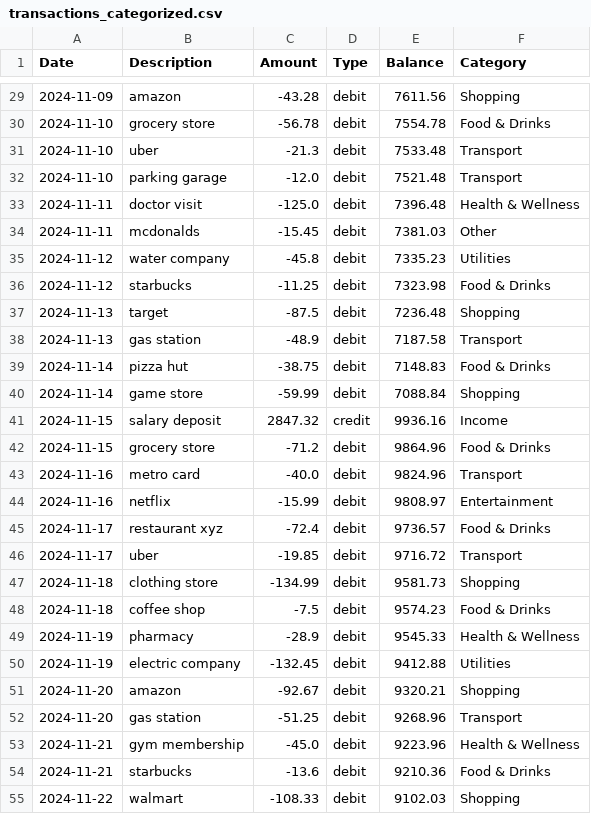
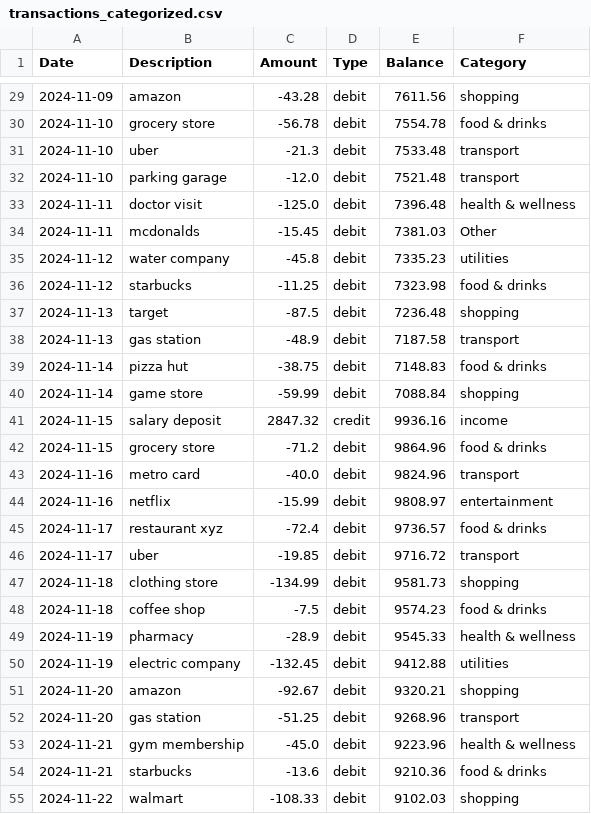
Before and after one commit to silaholmes/personal-finance-analyzer, a CSV file: data/transactions_categorized.csv, drawn as a sheet; only a part is shown, gaps mark what is left out; the diff covers the shown part only.

```diff
--- a/data/transactions_categorized.csv
+++ b/data/transactions_categorized.csv
@@ -29,27 +29,27 @@ Date,Description,Amount,Type,Balance,Category
-2024-11-09,amazon,-43.28,debit,7611.56,Shopping
-2024-11-10,grocery store,-56.78,debit,7554.78,Food & Drinks
-2024-11-10,uber,-21.3,debit,7533.48,Transport
-2024-11-10,parking garage,-12.0,debit,7521.48,Transport
-2024-11-11,doctor visit,-125.0,debit,7396.48,Health & Wellness
+2024-11-09,amazon,-43.28,debit,7611.56,shopping
+2024-11-10,grocery store,-56.78,debit,7554.78,food & drinks
+2024-11-10,uber,-21.3,debit,7533.48,transport
+2024-11-10,parking garage,-12.0,debit,7521.48,transport
+2024-11-11,doctor visit,-125.0,debit,7396.48,health & wellness
 2024-11-11,mcdonalds,-15.45,debit,7381.03,Other
-2024-11-12,water company,-45.8,debit,7335.23,Utilities
-2024-11-12,starbucks,-11.25,debit,7323.98,Food & Drinks
-2024-11-13,target,-87.5,debit,7236.48,Shopping
-2024-11-13,gas station,-48.9,debit,7187.58,Transport
-2024-11-14,pizza hut,-38.75,debit,7148.83,Food & Drinks
-2024-11-14,game store,-59.99,debit,7088.84,Shopping
-2024-11-15,salary deposit,2847.32,credit,9936.16,Income
-2024-11-15,grocery store,-71.2,debit,9864.96,Food & Drinks
-2024-11-16,metro card,-40.0,debit,9824.96,Transport
-2024-11-16,netflix,-15.99,debit,9808.97,Entertainment
-2024-11-17,restaurant xyz,-72.4,debit,9736.57,Food & Drinks
-2024-11-17,uber,-19.85,debit,9716.72,Transport
-2024-11-18,clothing store,-134.99,debit,9581.73,Shopping
-2024-11-18,coffee shop,-7.5,debit,9574.23,Food & Drinks
-2024-11-19,pharmacy,-28.9,debit,9545.33,Health & Wellness
-2024-11-19,electric company,-132.45,debit,9412.88,Utilities
-2024-11-20,amazon,-92.67,debit,9320.21,Shopping
-2024-11-20,gas station,-51.25,debit,9268.96,Transport
-2024-11-21,gym membership,-45.0,debit,9223.96,Health & Wellness
-2024-11-21,starbucks,-13.6,debit,9210.36,Food & Drinks
-2024-11-22,walmart,-108.33,debit,9102.03,Shopping
+2024-11-12,water company,-45.8,debit,7335.23,utilities
+2024-11-12,starbucks,-11.25,debit,7323.98,food & drinks
+2024-11-13,target,-87.5,debit,7236.48,shopping
+2024-11-13,gas station,-48.9,debit,7187.58,transport
+2024-11-14,pizza hut,-38.75,debit,7148.83,food & drinks
+2024-11-14,game store,-59.99,debit,7088.84,shopping
+2024-11-15,salary deposit,2847.32,credit,9936.16,income
+2024-11-15,grocery store,-71.2,debit,9864.96,food & drinks
+2024-11-16,metro card,-40.0,debit,9824.96,transport
+2024-11-16,netflix,-15.99,debit,9808.97,entertainment
+2024-11-17,restaurant xyz,-72.4,debit,9736.57,food & drinks
+2024-11-17,uber,-19.85,debit,9716.72,transport
+2024-11-18,clothing store,-134.99,debit,9581.73,shopping
+2024-11-18,coffee shop,-7.5,debit,9574.23,food & drinks
+2024-11-19,pharmacy,-28.9,debit,9545.33,health & wellness
+2024-11-19,electric company,-132.45,debit,9412.88,utilities
+2024-11-20,amazon,-92.67,debit,9320.21,shopping
+2024-11-20,gas station,-51.25,debit,9268.96,transport
+2024-11-21,gym membership,-45.0,debit,9223.96,health & wellness
+2024-11-21,starbucks,-13.6,debit,9210.36,food & drinks
+2024-11-22,walmart,-108.33,debit,9102.03,shopping
```
Also changed, not shown: 147 edited cells elsewhere in this file, 5 other files.
